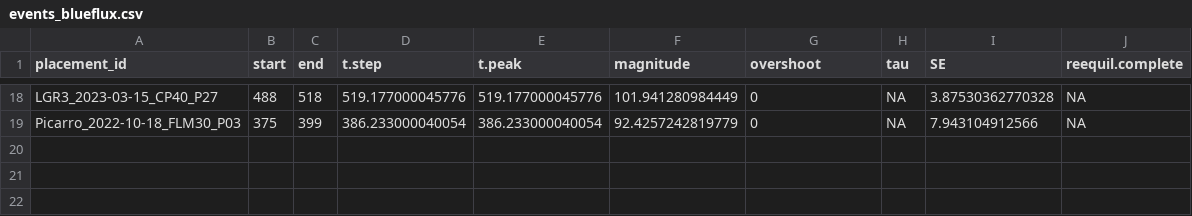
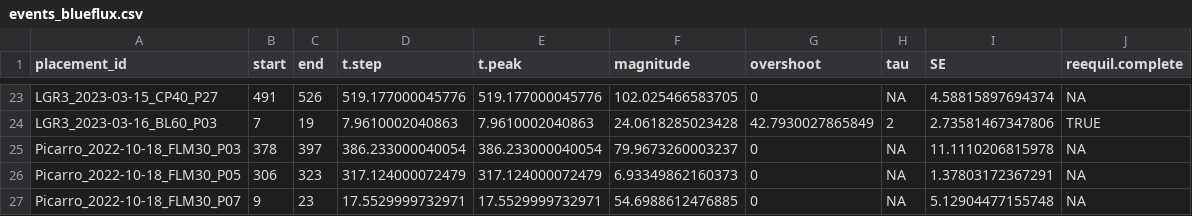
Before and after one commit to jgewirtzman/goFlux, a CSV file: inst/validation/events_blueflux.csv, drawn as a sheet; only a part is shown, gaps mark what is left out; the diff covers the shown part only.

```diff
--- a/inst/validation/events_blueflux.csv
+++ b/inst/validation/events_blueflux.csv
@@ -18,2 +23,5 @@
-"LGR3_2023-03-15_CP40_P27",488,518,519.177000045776,519.177000045776,101.941280984449,0,NA,3.87530362770328,NA
-"Picarro_2022-10-18_FLM30_P03",375,399,386.233000040054,386.233000040054,92.4257242819779,0,NA,7.943104912566,NA
+"LGR3_2023-03-15_CP40_P27",491,526,519.177000045776,519.177000045776,102.025466583705,0,NA,4.58815897694374,NA
+"LGR3_2023-03-16_BL60_P03",7,19,7.9610002040863,7.9610002040863,24.0618285023428,42.7930027865849,2,2.73581467347806,TRUE
+"Picarro_2022-10-18_FLM30_P03",378,397,386.233000040054,386.233000040054,79.9673260003237,0,NA,11.1110206815978,NA
+"Picarro_2022-10-18_FLM30_P05",306,323,317.124000072479,317.124000072479,6.93349862160373,0,NA,1.37803172367291,NA
+"Picarro_2022-10-18_FLM30_P07",9,23,17.5529999732971,17.5529999732971,54.6988612476885,0,NA,5.12904477155748,NA
```
Also changed, not shown: 6 added rows, 1 removed row and 56 edited cells elsewhere in this file, inst/validation/results_blueflux.csv, inst/validation/summary_sensitivity.csv, 31 other files.
